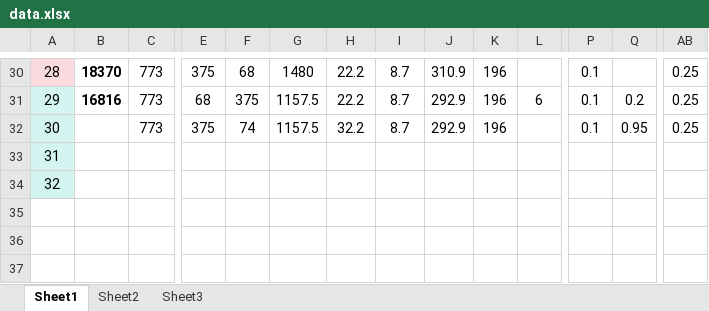
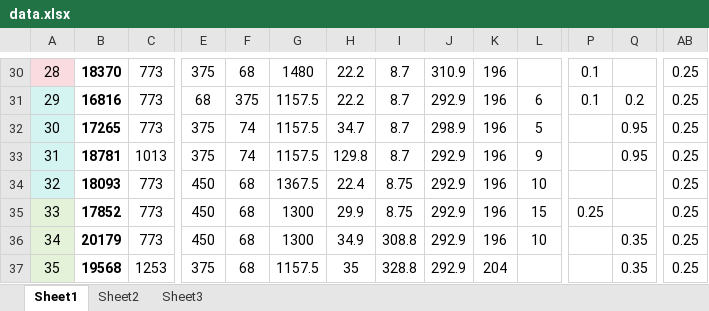
Before and after one commit to Ignorant12321/Enchantment-System, an Excel workbook: 战力数值计算/data.xlsx, sheet Sheet1, drawn as a sheet; only a part is shown, gaps mark what is left out; values as stored, in another font and other column widths than the file's, no borders; rows hold the shown columns only; the diff covers the shown part only; the diff names each change by its address in the sheet, - before the commit and + after, or states it on an @@ line.

```diff
--- a/战力数值计算/data.xlsx (sheet Sheet1)
+++ b/战力数值计算/data.xlsx (sheet Sheet1)
-B32: (empty)
+B32: 17265
-H32: 32.2
+H32: 34.7
-J32: 292.9
+J32: 298.9
-L32: (empty)
+L32: 5
-P32: 0.1
+P32: (empty)
-B33: (empty)
+B33: 18781
-C33: (empty)
+C33: 1013
-E33: (empty)
+E33: 375
-F33: (empty)
+F33: 74
-G33: (empty)
+G33: 1157.5
-H33: (empty)
+H33: 129.8
-I33: (empty)
+I33: 8.7
-J33:J34: (empty)
+J33:J34: 292.9
-K33:K34: (empty)
+K33:K34: 196
-L33: (empty)
+L33: 9
-Q33: (empty)
+Q33: 0.95
-AB33:AB34: (empty)
+AB33:AB34: 0.25
-B34: (empty)
+B34: 18093
-C34: (empty)
+C34: 773
-E34: (empty)
+E34: 450
-F34: (empty)
+F34: 68
-G34: (empty)
+G34: 1367.5
-H34: (empty)
+H34: 22.4
-I34: (empty)
+I34: 8.75
-L34: (empty)
+L34: 10
+row 35: 33 | 17852 | 773 | 450 | 68 | 1300 | 29.9 | 8.75 | 292.9 | 196 | 15 | 0.25 |  | 0.25
+row 36: 34 | 20179 | 773 | 450 | 68 | 1300 | 34.9 | 308.8 | 292.9 | 196 | 10 |  | 0.35 | 0.25
+row 37: 35 | 19568 | 1253 | 375 | 68 | 1157.5 | 35 | 328.8 | 292.9 | 204 |  |  | 0.35 | 0.25
```
Also changed, not shown: 1 added row and 4 edited cells elsewhere in this sheet, 2 other files.
